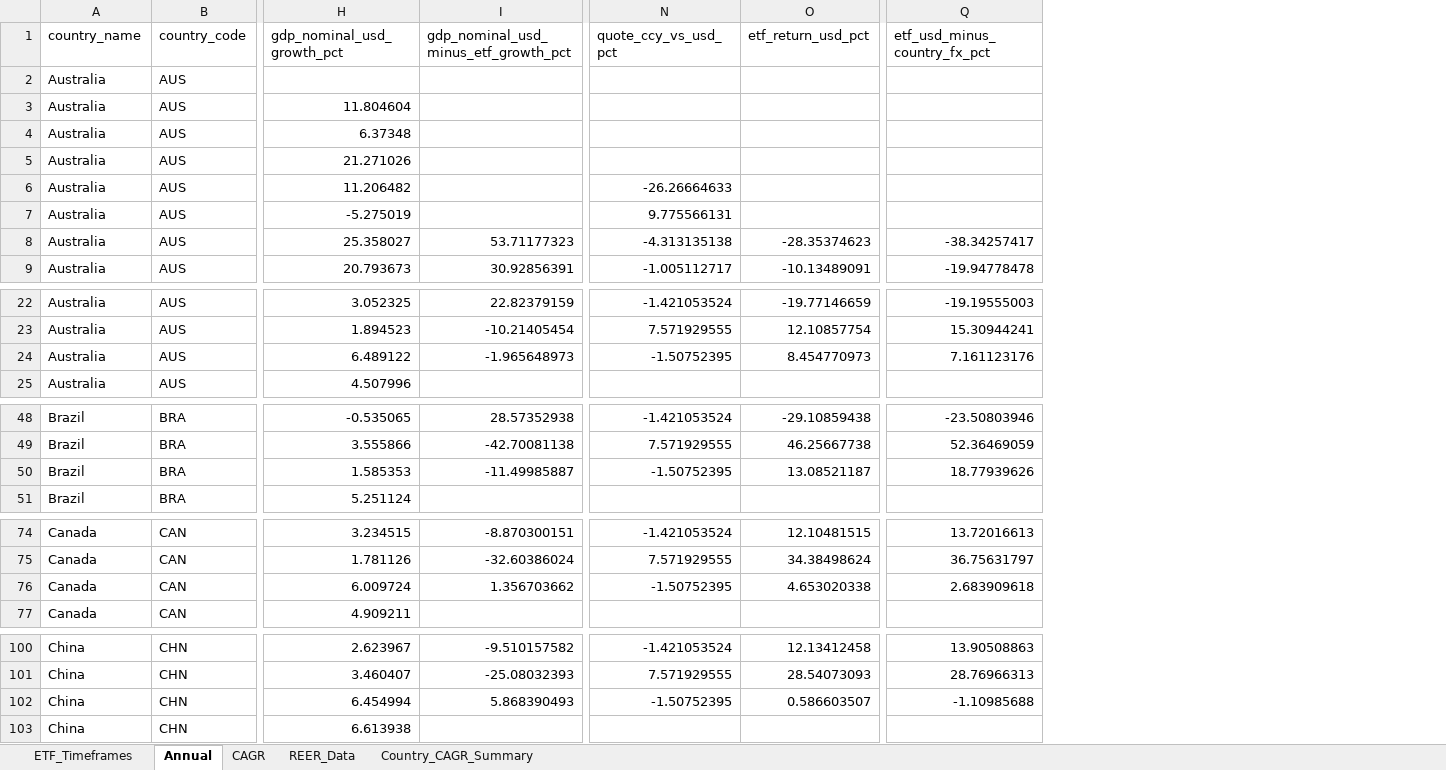
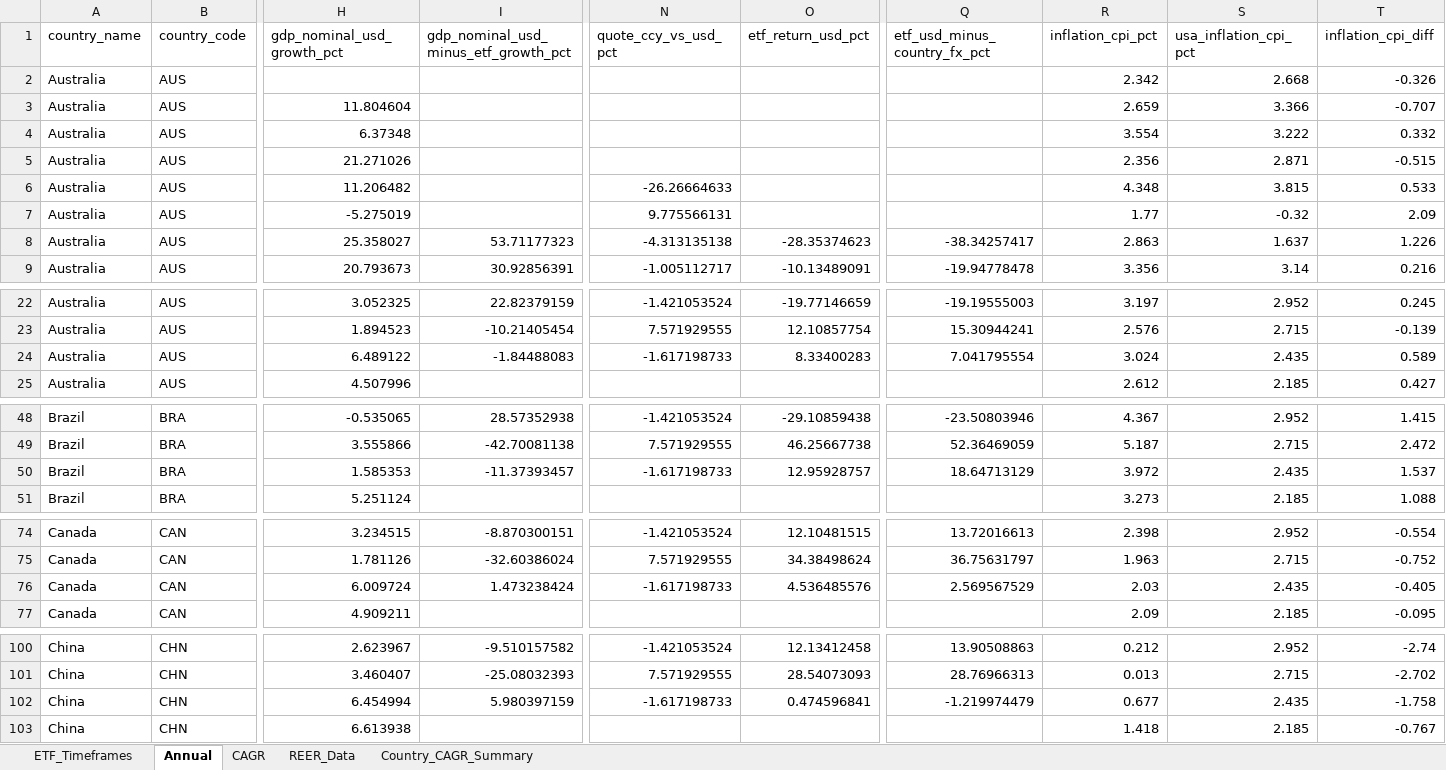
Before and after one commit to RamitChutani/macro-etf-data, an Excel workbook: data/outputs/etf_gdp_dashboard_mvp.xlsx, sheet Annual, drawn as a sheet; only a part is shown, gaps mark what is left out; values as stored, in another font and other column widths than the file's, no borders; the diff covers the shown part only; the diff names each change by its address in the sheet, - before the commit and + after, or states it on an @@ line.

```diff
--- a/data/outputs/etf_gdp_dashboard_mvp.xlsx (sheet Annual)
+++ b/data/outputs/etf_gdp_dashboard_mvp.xlsx (sheet Annual)
+column R (inflation_cpi_pct), rows 2-9: 2.342 | 2.659 | 3.554 | 2.356 | 4.348 | 1.77 | 2.863 | 3.356; rows 22-25: 3.197 | 2.576 | 3.024 | 2.612; rows 48-51: 4.367 | 5.187 | 3.972 | 3.273; rows 74-77: 2.398 | 1.963 | 2.03 | 2.09; rows 100-103: 0.212 | 0.013 | 0.677 | 1.418
+column S (usa_inflation_cpi_pct), rows 2-9: 2.668 | 3.366 | 3.222 | 2.871 | 3.815 | -0.32 | 1.637 | 3.14; rows 22-25: 2.952 | 2.715 | 2.435 | 2.185; rows 48-51: 2.952 | 2.715 | 2.435 | 2.185; rows 74-77: 2.952 | 2.715 | 2.435 | 2.185; rows 100-103: 2.952 | 2.715 | 2.435 | 2.185
+column T (inflation_cpi_diff), rows 2-9: -0.326 | -0.707 | 0.332 | -0.515 | 0.533 | 2.09 | 1.226 | 0.216; rows 22-25: 0.245 | -0.139 | 0.589 | 0.427; rows 48-51: 1.415 | 2.472 | 1.537 | 1.088; rows 74-77: -0.554 | -0.752 | -0.405 | -0.095; rows 100-103: -2.74 | -2.702 | -1.758 | -0.767
-I24: -1.965648973
+I24: -1.84488083
-N24 (quote_ccy_vs_usd_pct): -1.50752395
+N24 (quote_ccy_vs_usd_pct): -1.617198733
-O24 (etf_return_usd_pct): 8.454770973
+O24 (etf_return_usd_pct): 8.33400283
-Q24 (etf_usd_minus_country_fx_pct): 7.161123176
+Q24 (etf_usd_minus_country_fx_pct): 7.041795554
-I50: -11.49985887
+I50: -11.37393457
-N50 (quote_ccy_vs_usd_pct): -1.50752395
+N50 (quote_ccy_vs_usd_pct): -1.617198733
-O50 (etf_return_usd_pct): 13.08521187
+O50 (etf_return_usd_pct): 12.95928757
-Q50 (etf_usd_minus_country_fx_pct): 18.77939626
+Q50 (etf_usd_minus_country_fx_pct): 18.64713129
-I76: 1.356703662
+I76: 1.473238424
-N76 (quote_ccy_vs_usd_pct): -1.50752395
+N76 (quote_ccy_vs_usd_pct): -1.617198733
-O76 (etf_return_usd_pct): 4.653020338
+O76 (etf_return_usd_pct): 4.536485576
-Q76 (etf_usd_minus_country_fx_pct): 2.683909618
+Q76 (etf_usd_minus_country_fx_pct): 2.569567529
-I102: 5.868390493
+I102: 5.980397159
-N102 (quote_ccy_vs_usd_pct): -1.50752395
+N102 (quote_ccy_vs_usd_pct): -1.617198733
-O102 (etf_return_usd_pct): 0.586603507
+O102 (etf_return_usd_pct): 0.474596841
-Q102 (etf_usd_minus_country_fx_pct): -1.10985688
+Q102 (etf_usd_minus_country_fx_pct): -1.219974479
```
Also changed, not shown: 68 edited cells elsewhere in this sheet, sheet Country_CAGR_Summary, sheet CAGR, 4 other files.
